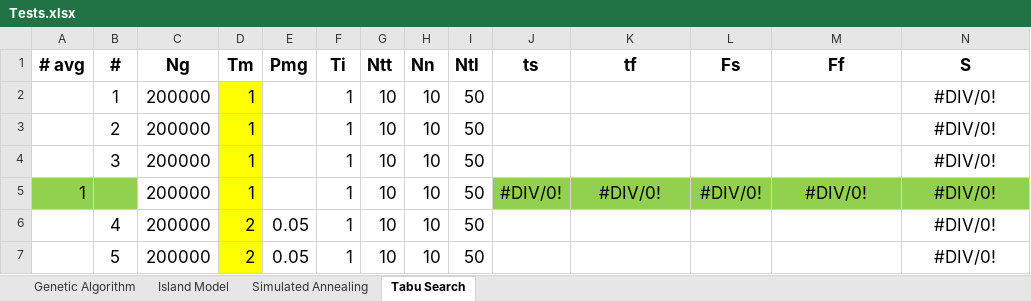
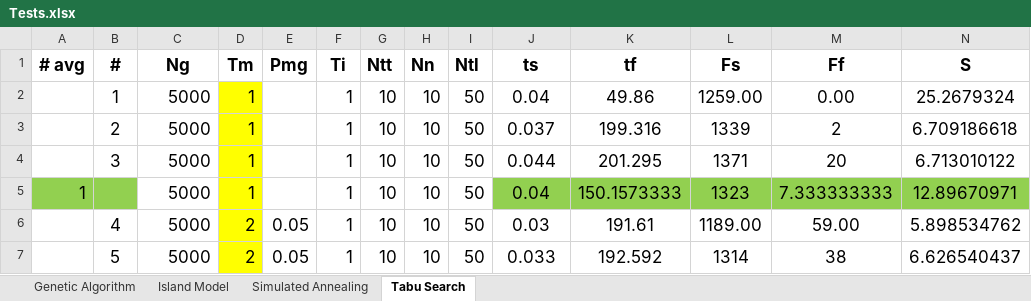
Before and after one commit to kirillmedvedev13/NUZPprojectSchedule, an Excel workbook: resource/Tests.xlsx, sheet Tabu Search, drawn as a sheet; only a part is shown; values as stored, in another font and other column widths than the file's, no borders; the diff covers the shown part only; the diff names each change by its address in the sheet, - before the commit and + after, or states it on an @@ line.

```diff
--- a/resource/Tests.xlsx (sheet Tabu Search)
+++ b/resource/Tests.xlsx (sheet Tabu Search)
-C2:C7 (Ng): 200000
+C2:C7 (Ng): 5000
-J2 (ts): (empty)
+J2 (ts): 0.04
-K2 (tf): (empty)
+K2 (tf): 49.86
-L2 (Fs): (empty)
+L2 (Fs): 1259.00
-M2 (Ff): (empty)
+M2 (Ff): 0.00
-N2 (S): #DIV/0!
+N2 (S): 25.2679324
-J3 (ts): (empty)
+J3 (ts): 0.037
-K3 (tf): (empty)
+K3 (tf): 199.316
-L3 (Fs): (empty)
+L3 (Fs): 1339
-M3 (Ff): (empty)
+M3 (Ff): 2
-N3 (S): #DIV/0!
+N3 (S): 6.709186618
-J4 (ts): (empty)
+J4 (ts): 0.044
-K4 (tf): (empty)
+K4 (tf): 201.295
-L4 (Fs): (empty)
+L4 (Fs): 1371
-M4 (Ff): (empty)
+M4 (Ff): 20
-N4 (S): #DIV/0!
+N4 (S): 6.713010122
-J5 (ts): #DIV/0!
+J5 (ts): 0.04
-K5 (tf): #DIV/0!
+K5 (tf): 150.1573333
-L5 (Fs): #DIV/0!
+L5 (Fs): 1323
-M5 (Ff): #DIV/0!
+M5 (Ff): 7.333333333
-N5 (S): #DIV/0!
+N5 (S): 12.89670971
-J6 (ts): (empty)
+J6 (ts): 0.03
-K6 (tf): (empty)
+K6 (tf): 191.61
-L6 (Fs): (empty)
+L6 (Fs): 1189.00
-M6 (Ff): (empty)
+M6 (Ff): 59.00
-N6 (S): #DIV/0!
+N6 (S): 5.898534762
-J7 (ts): (empty)
+J7 (ts): 0.033
-K7 (tf): (empty)
+K7 (tf): 192.592
-L7 (Fs): (empty)
+L7 (Fs): 1314
-M7 (Ff): (empty)
+M7 (Ff): 38
-N7 (S): #DIV/0!
+N7 (S): 6.626540437
```
Also changed, not shown: 3 added rows, 3 removed rows and 138 edited cells elsewhere in this sheet, sheet Genetic Algorithm, formulas that keep their value, 42 other files.
